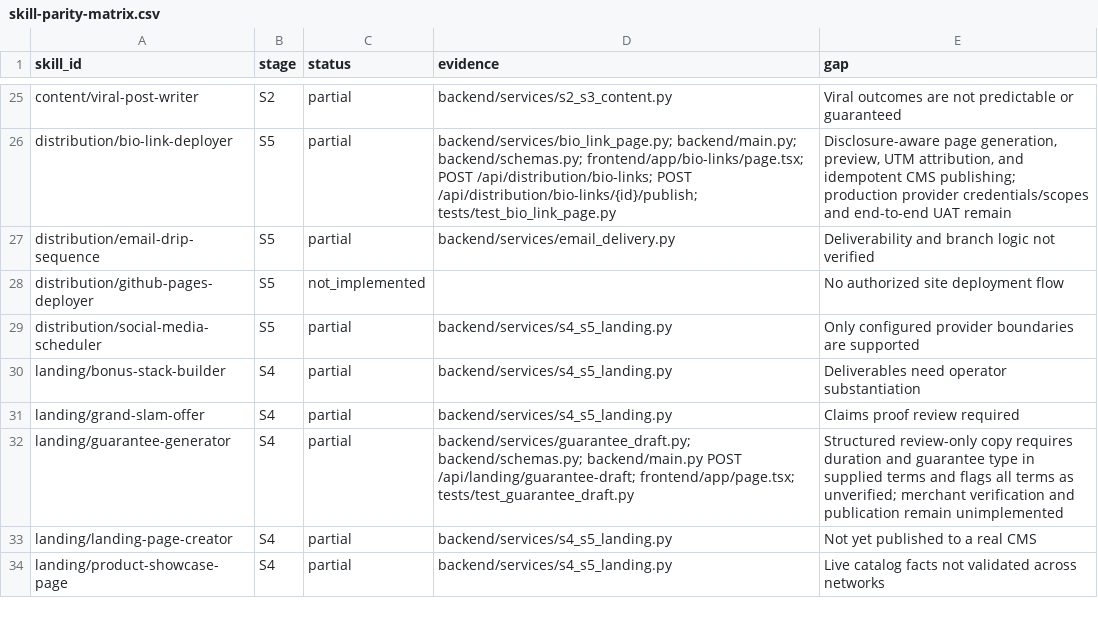
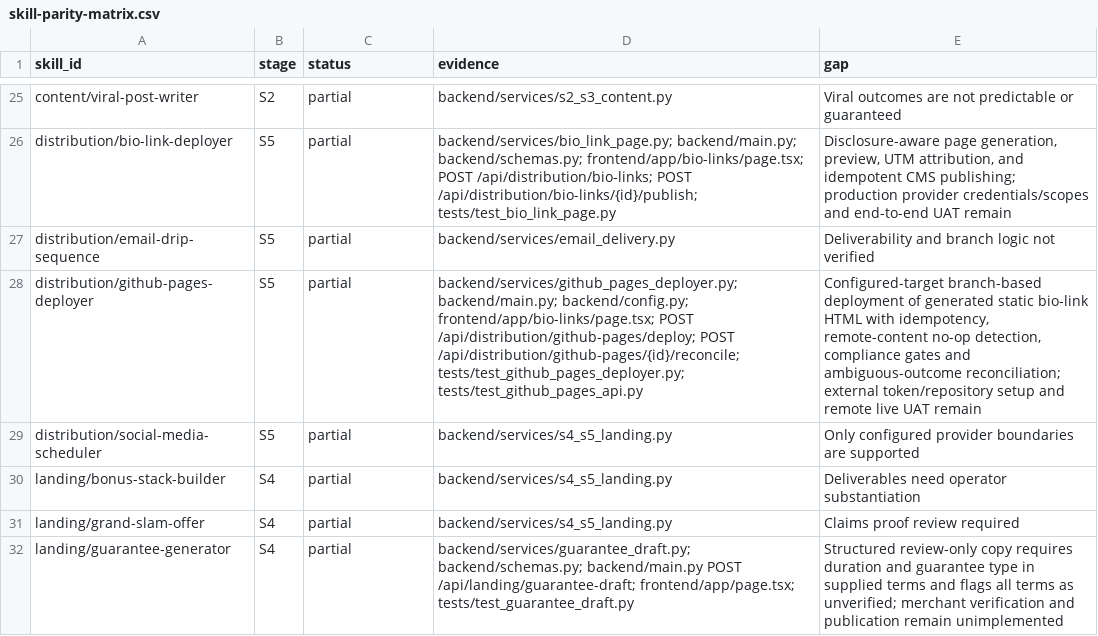
Before and after one commit to AITECHPRODUCTS/Project1, a CSV file: docs/skill-parity-matrix.csv, drawn as a sheet; only a part is shown, gaps mark what is left out; the shorter side is filled out with more unchanged rows.

Commit message:
feat: implement governed GitHub Pages deployment

```diff
--- a/docs/skill-parity-matrix.csv
+++ b/docs/skill-parity-matrix.csv
@@ -27,3 +27,3 @@ distribution/bio-link-deployer,S5,partial,"backend/services/bio_link_page.py; ba
 distribution/email-drip-sequence,S5,partial,backend/services/email_delivery.py,Deliverability and branch logic not verified
-distribution/github-pages-deployer,S5,not_implemented,,No authorized site deployment flow
+distribution/github-pages-deployer,S5,partial,"backend/services/github_pages_deployer.py; backend/main.py; backend/config.py; frontend/app/bio-links/page.tsx; POST /api/distribution/github-pages/deploy; POST /api/distribution/github-pages/{id}/reconcile; tests/test_github_pages_deployer.py; tests/test_github_pages_api.py","Configured-target branch-based deployment of generated static bio-link HTML with idempotency, remote-content no-op detection, compliance gates and ambiguous-outcome reconciliation; external token/repository setup and remote live UAT remain"
 distribution/social-media-scheduler,S5,partial,backend/services/s4_s5_landing.py,Only configured provider boundaries are supported
```
Also changed, not shown: 8 other files.
